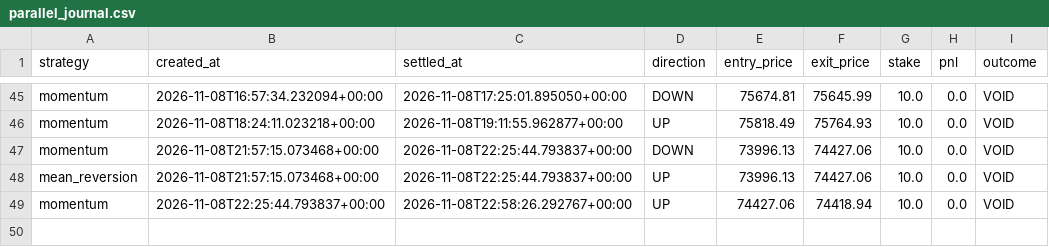
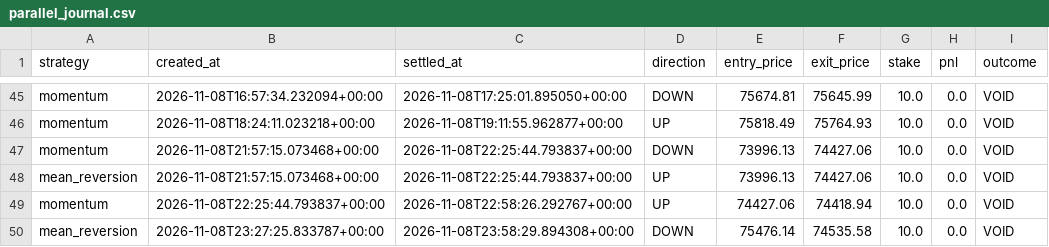
Before and after one commit to fattymyway-ui/bitcoin-paper-bot-v2, a CSV file: data/parallel_journal.csv, drawn as a sheet; only a part is shown, gaps mark what is left out.

```diff
--- a/data/parallel_journal.csv
+++ b/data/parallel_journal.csv
@@ -49 +49,2 @@ mean_reversion,2026-11-08T21:57:15.073468+00:00,2026-11-08T22:25:44.793837+00:00
 momentum,2026-11-08T22:25:44.793837+00:00,2026-11-08T22:58:26.292767+00:00,UP,74427.06,74418.94,10.0,0.0,VOID
+mean_reversion,2026-11-08T23:27:25.833787+00:00,2026-11-08T23:58:29.894308+00:00,DOWN,75476.14,74535.58,10.0,0.0,VOID
```
Also changed, not shown: 2 other files.
